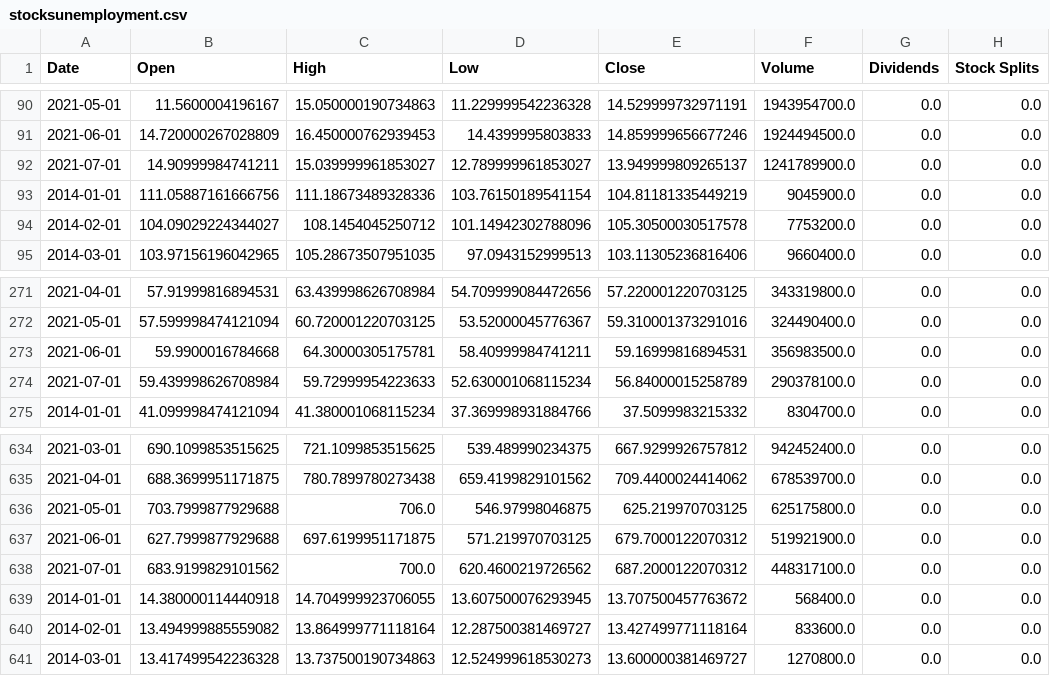
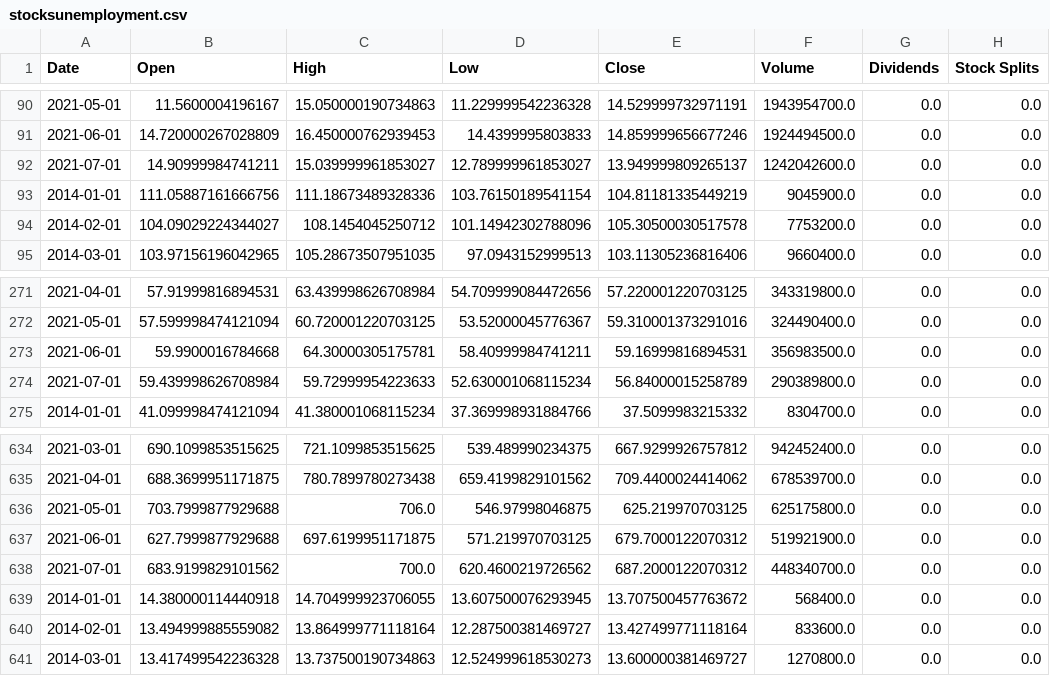
Before and after one commit to MartaWoodkowski/Project-1, a CSV file: output_data/stocksunemployment.csv, drawn as a sheet; only a part is shown, gaps mark what is left out; the diff names each change by its address in the sheet, - before the commit and + after, or states it on an @@ line.

```diff
--- a/output_data/stocksunemployment.csv
+++ b/output_data/stocksunemployment.csv
-F92 (Volume): 1241789900.0
+F92 (Volume): 1242042600.0
-F274 (Volume): 290378100.0
+F274 (Volume): 290389800.0
-F638 (Volume): 448317100.0
+F638 (Volume): 448340700.0
```
Also changed, not shown: 1 other file.
